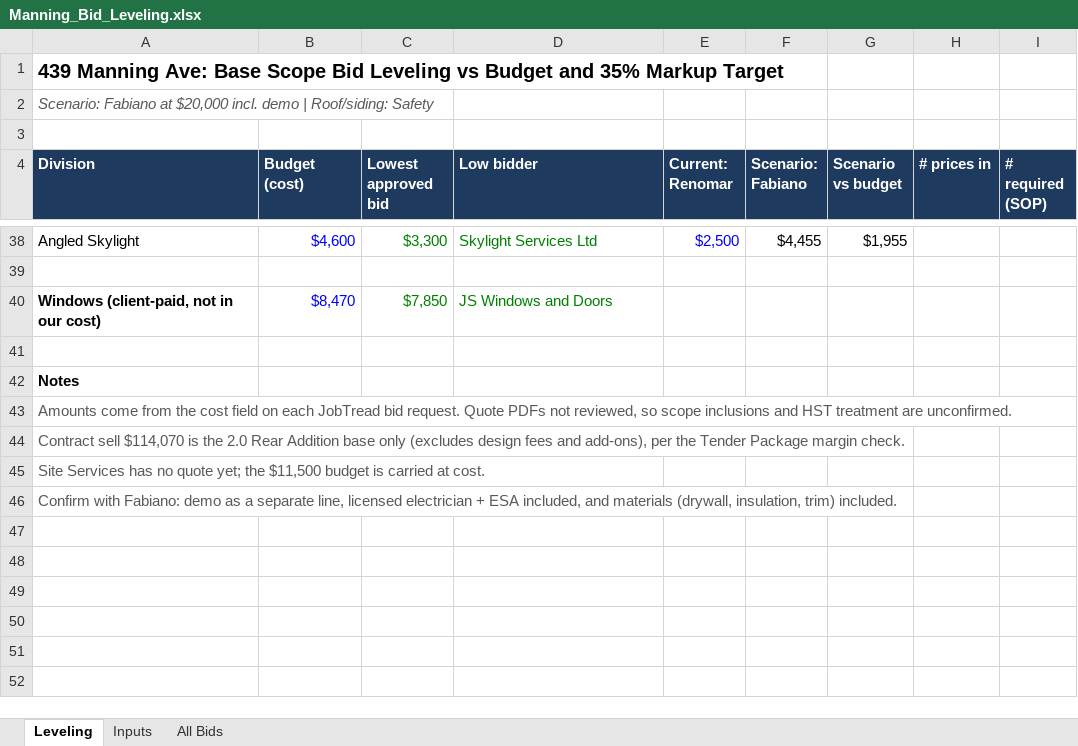
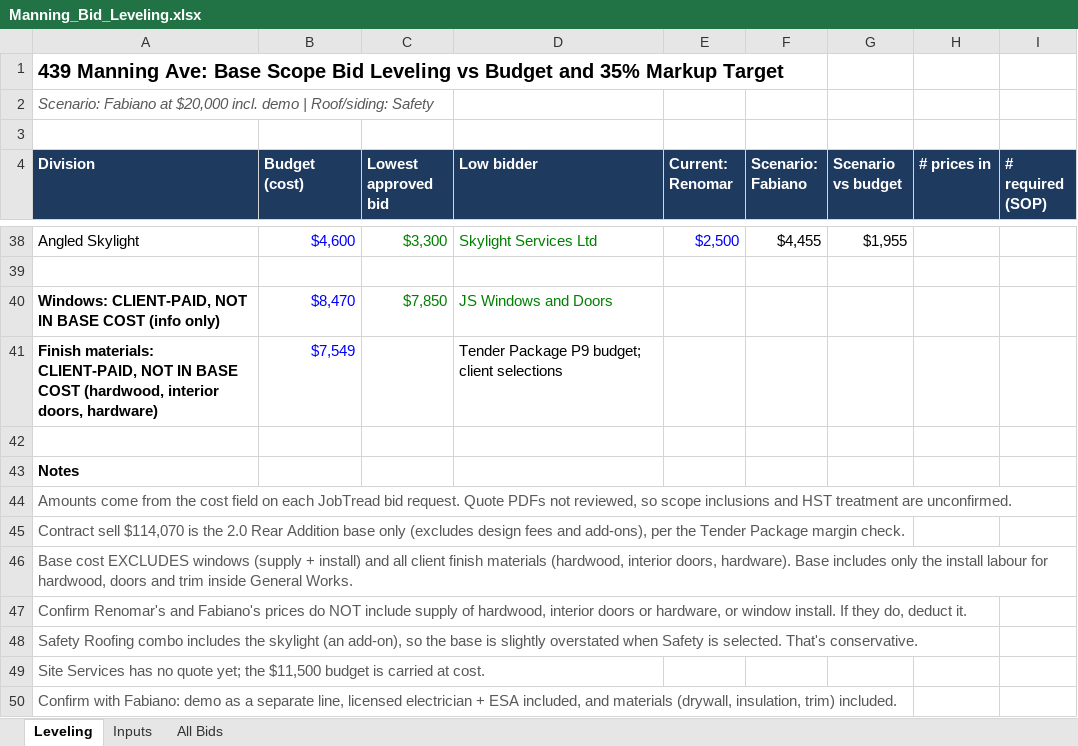
Before and after one commit to raff-cloud/laptop, an Excel workbook: Manning_Bid_Leveling.xlsx, sheet Leveling, drawn as a sheet; only a part is shown, gaps mark what is left out; values as stored, in another font and other column widths than the file's, no borders; conditional formats not drawn; the diff names each change by its address in the sheet, - before the commit and + after, or states it on an @@ line.

```diff
--- a/Manning_Bid_Leveling.xlsx (sheet Leveling)
+++ b/Manning_Bid_Leveling.xlsx (sheet Leveling)
-A40 (Division): Windows (client-paid, not in our cost)
+A40 (Division): Windows: CLIENT-PAID, NOT IN BASE COST (info only)
+row 41: Finish materials: CLIENT-PAID, NOT IN BASE COST (hardwood, interior doors, hardware) | $7,549 |  | Tender Package P9 budget; client selections
+row 46: Base cost EXCLUDES windows (supply + install) and all client finish materials (hardwood, interior doors, hardware). Base includes only the install labour for hardwood, doors and trim inside General Works.
+row 47: Confirm Renomar's and Fabiano's prices do NOT include supply of hardwood, interior doors or hardware, or window install. If they do, deduct it.
+row 48: Safety Roofing combo includes the skylight (an add-on), so the base is slightly overstated when Safety is selected. That's conservative.
```
